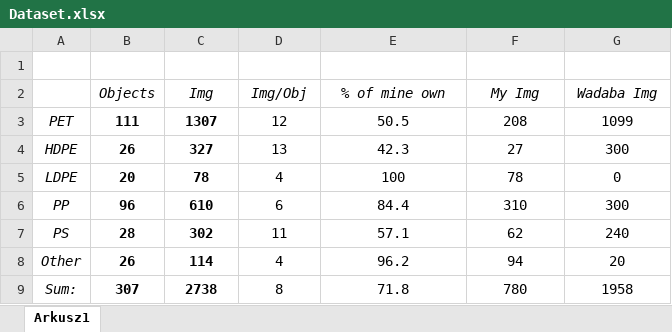
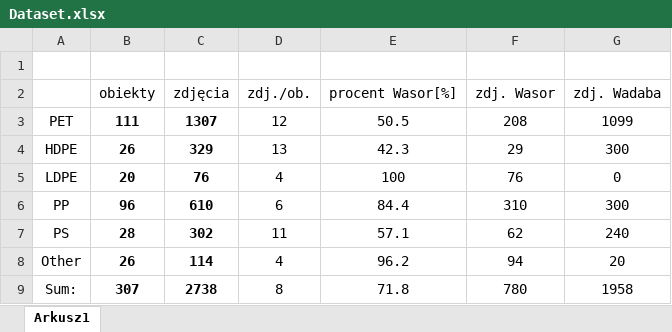
Before and after one commit to Filippo011235/B.Eng-Thesis-WaSoR, an Excel workbook: Dataset/Dataset.xlsx, sheet Arkusz1, drawn as a sheet; values as stored, in another font and other column widths than the file's, no borders; charts and pictures not drawn; removed rows and columns are numbered as before the commit, all else as after; the diff names each change by its address in the sheet, - before the commit and + after, or states it on an @@ line.

Commit message:
Experiments data collection

```diff
--- a/Dataset/Dataset.xlsx (sheet Arkusz1)
+++ b/Dataset/Dataset.xlsx (sheet Arkusz1)
-row 2:  | Objects | Img | Img/Obj | % of mine own | My Img | Wadaba Img
+row 2:  | obiekty | zdjęcia | zdj./ob. | procent Wasor[%] | zdj. Wasor | zdj. Wadaba
-A3:A9 italic: on
+A3:A9 italic: off
-C4: 327
+C4: 329
-F4: 27
+F4: 29
-C5: 78
+C5: 76
-F5: 78
+F5: 76
```
Also changed, not shown: charts or pictures, SVM/ExperimentsSummary.xlsm, 9 other files.
